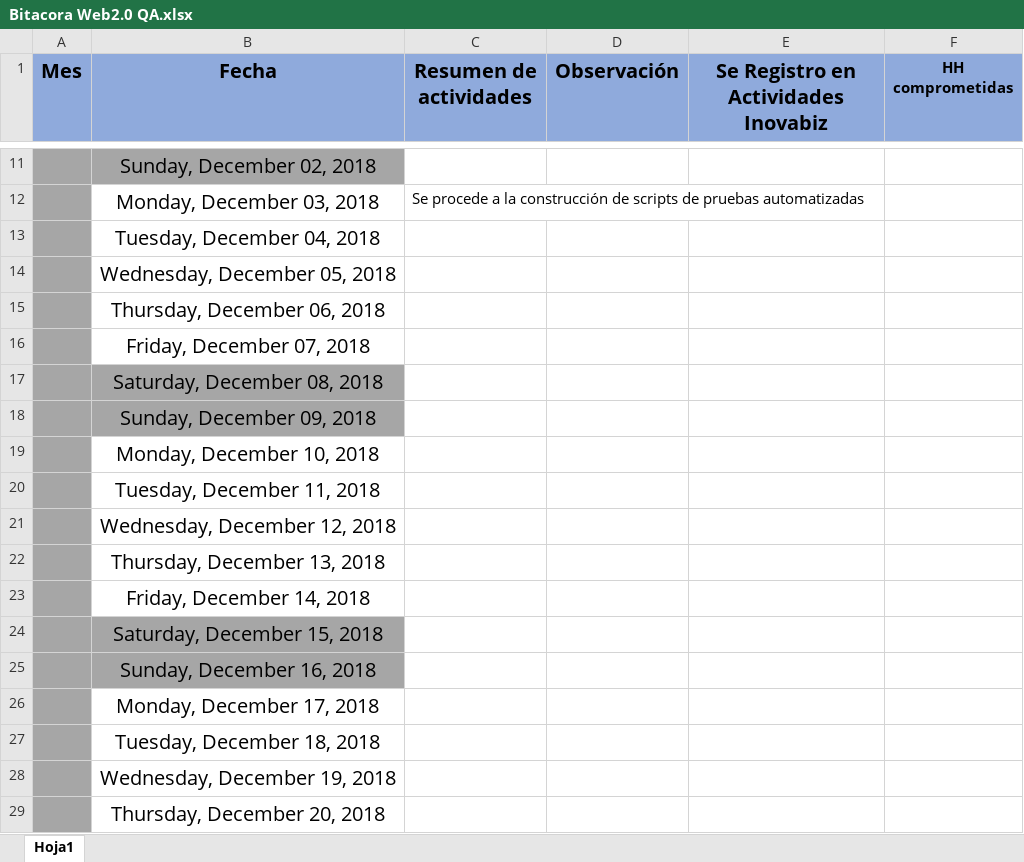
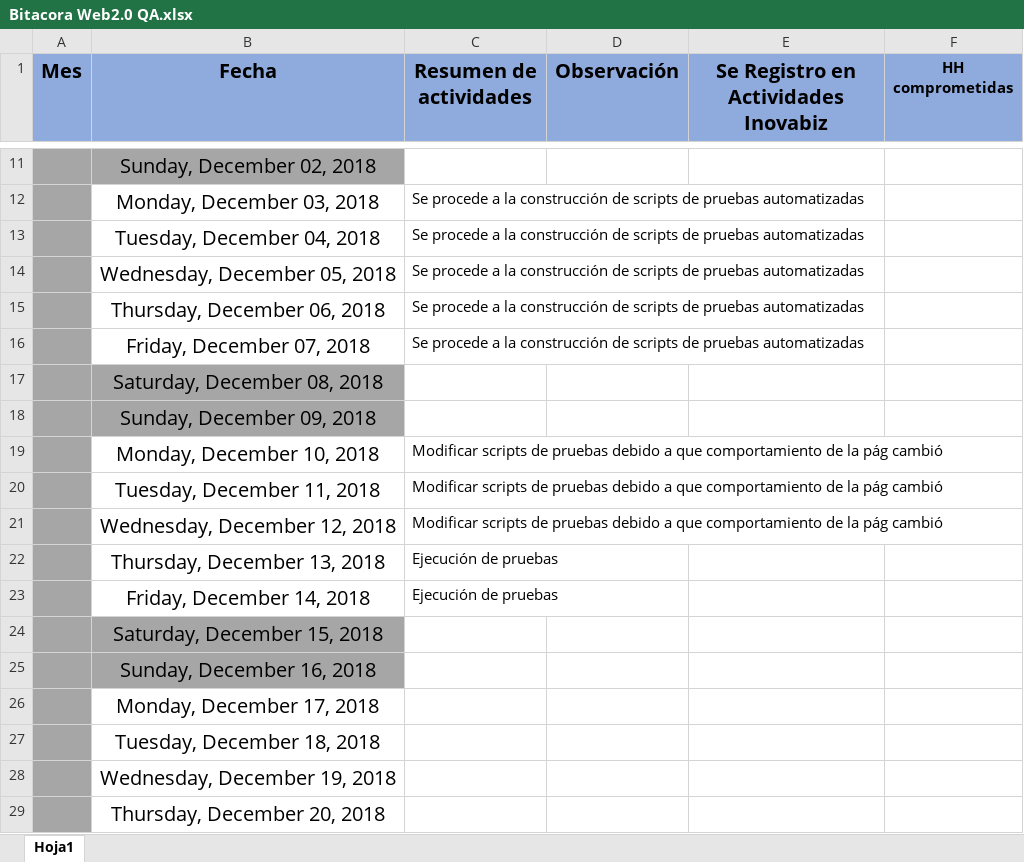
Before and after one commit to mvilches2508/turbus_web2, an Excel workbook: Bitacora Web2.0 QA.xlsx, sheet Hoja1, drawn as a sheet; only a part is shown, gaps mark what is left out; values as stored, in another font and other column widths than the file's, no borders; the diff names each change by its address in the sheet, - before the commit and + after, or states it on an @@ line.

Commit message:
Update Bitacora Web2.0 QA.xlsx

```diff
--- a/Bitacora Web2.0 QA.xlsx (sheet Hoja1)
+++ b/Bitacora Web2.0 QA.xlsx (sheet Hoja1)
-C13:C16 (Resumen de actividades): (empty)
+C13:C16 (Resumen de actividades): Se procede a la construcción de scripts de pruebas automatizadas
-C19:C21 (Resumen de actividades): (empty)
+C19:C21 (Resumen de actividades): Modificar scripts de pruebas debido a que comportamiento de la pág cambió
-C22:C23 (Resumen de actividades): (empty)
+C22:C23 (Resumen de actividades): Ejecución de pruebas
```
